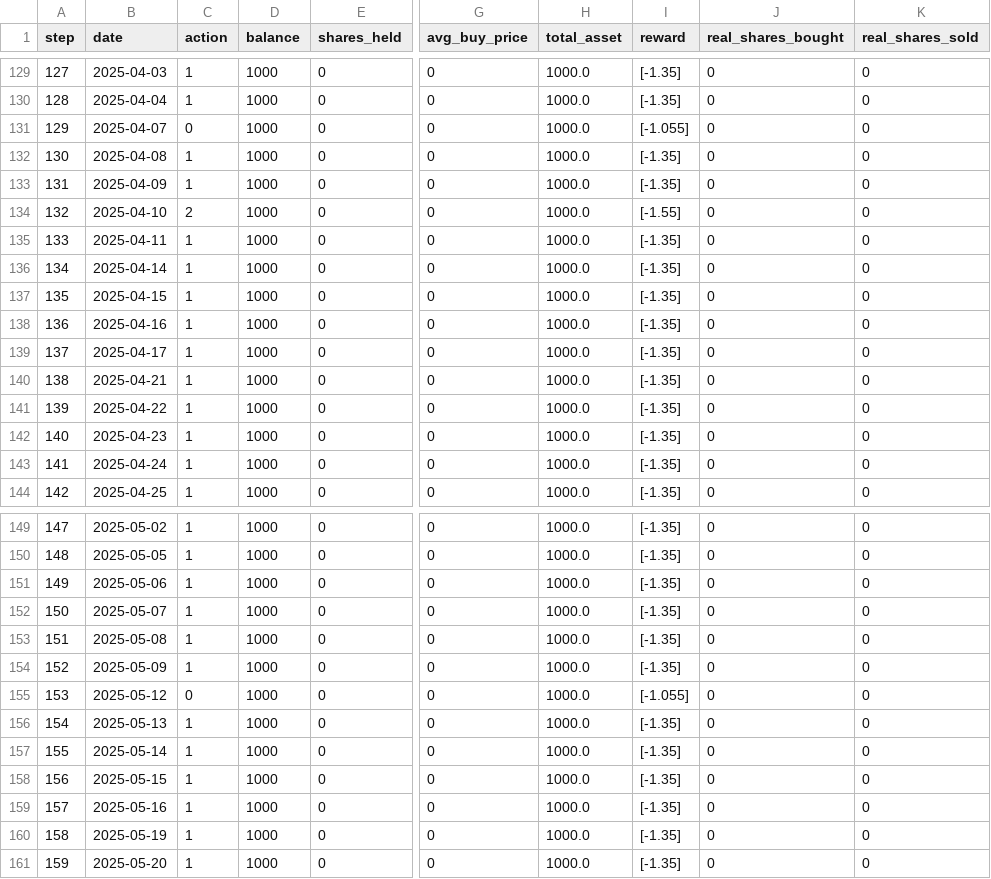
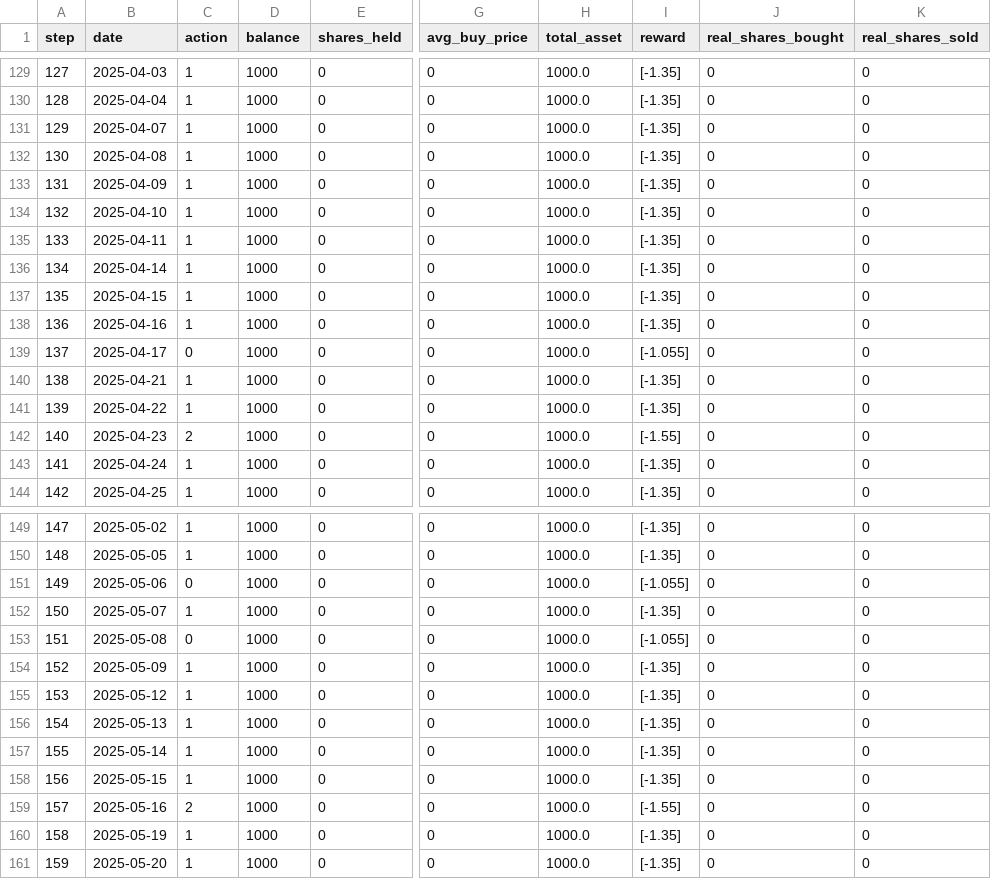
Before and after one commit to T1Draco/IA_Finance_Society_UCN, a CSV file: Archivos Python y Data/5_Modelado_Reinforcement_Learning/results/GC=F_on_GC=F_portfolio_tracking.csv, drawn as a sheet; only a part is shown, gaps mark what is left out; the diff covers the shown part only; the diff names each change by its address in the sheet, - before the commit and + after, or states it on an @@ line.

```diff
--- a/Archivos Python y Data/5_Modelado_Reinforcement_Learning/results/GC=F_on_GC=F_portfolio_tracking.csv
+++ b/Archivos Python y Data/5_Modelado_Reinforcement_Learning/results/GC=F_on_GC=F_portfolio_tracking.csv
-C131 (action): 0
+C131 (action): 1
-I131 (reward): [-1.055]
+I131 (reward): [-1.35]
-C134 (action): 2
+C134 (action): 1
-I134 (reward): [-1.55]
+I134 (reward): [-1.35]
-C139 (action): 1
+C139 (action): 0
-I139 (reward): [-1.35]
+I139 (reward): [-1.055]
-C142 (action): 1
+C142 (action): 2
-I142 (reward): [-1.35]
+I142 (reward): [-1.55]
-C151 (action): 1
+C151 (action): 0
-I151 (reward): [-1.35]
+I151 (reward): [-1.055]
-C153 (action): 1
+C153 (action): 0
-I153 (reward): [-1.35]
+I153 (reward): [-1.055]
-C155 (action): 0
+C155 (action): 1
-I155 (reward): [-1.055]
+I155 (reward): [-1.35]
-C159 (action): 1
+C159 (action): 2
-I159 (reward): [-1.35]
+I159 (reward): [-1.55]
```
Also changed, not shown: 24 edited cells elsewhere in this file, 3 other files.
